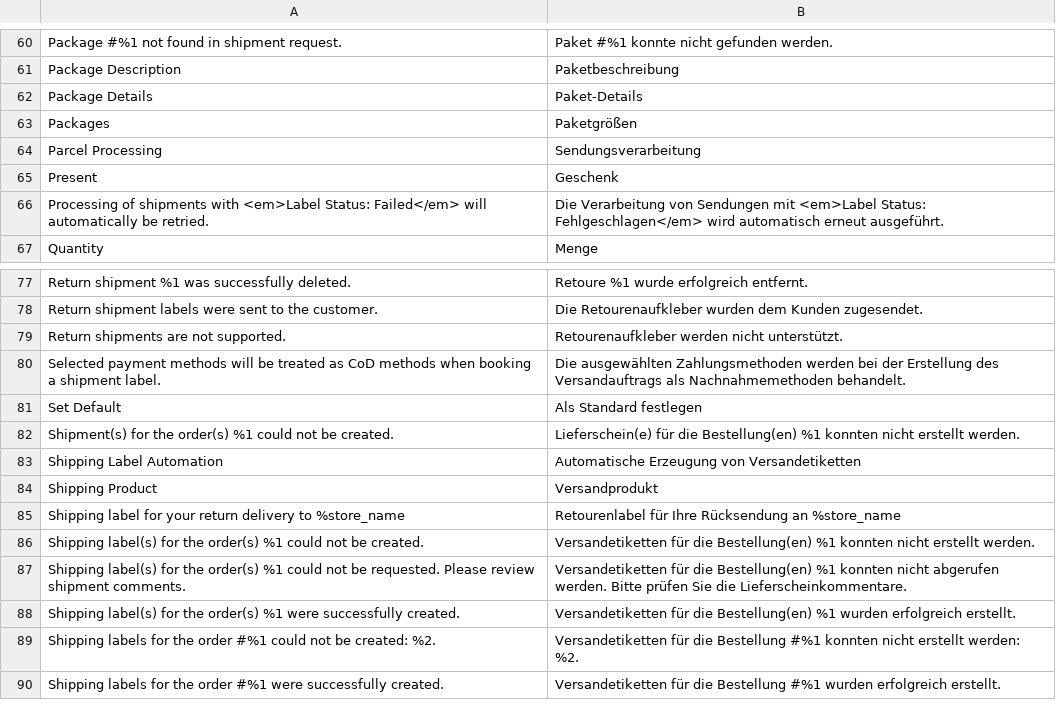
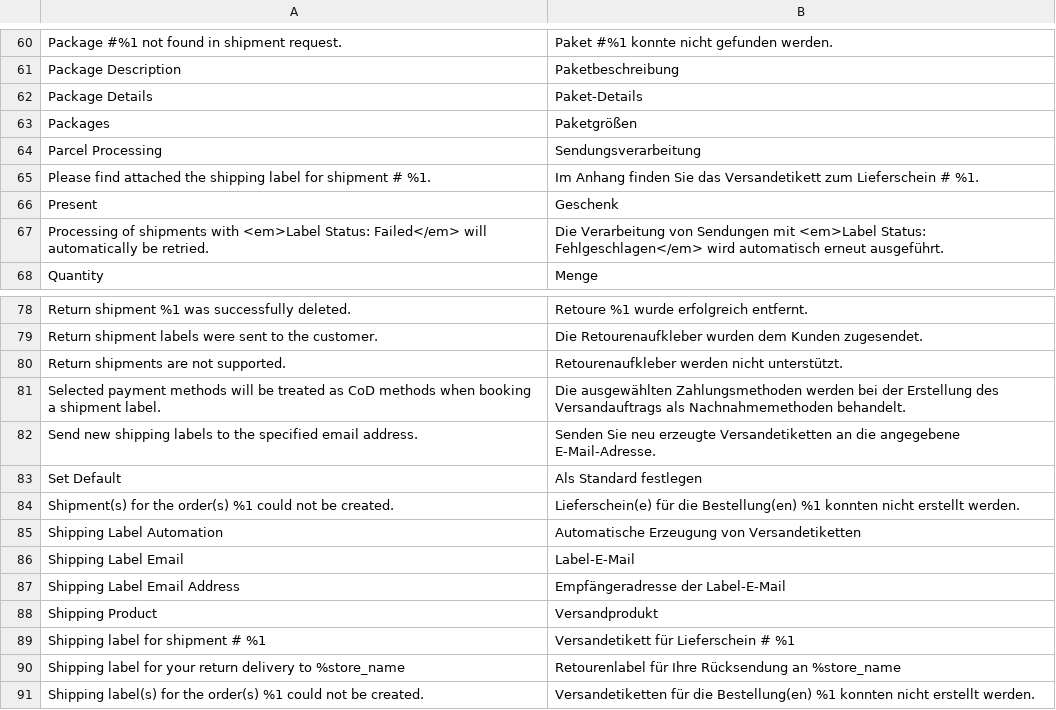
Before and after one commit to netresearch/module-shipping-core, a CSV file: i18n/de_DE.csv, drawn as a sheet; only a part is shown, gaps mark what is left out; the shorter side is filled out with more unchanged rows.

Commit message:
DHLGW-1240: send shipping label to store email address

```diff
--- a/i18n/de_DE.csv
+++ b/i18n/de_DE.csv
@@ -64,2 +64,3 @@ Packages,Paketgrößen
 "Parcel Processing",Sendungsverarbeitung
+"Please find attached the shipping label for shipment # %1.","Im Anhang finden Sie das Versandetikett zum Lieferschein # %1."
 Present,Geschenk
@@ -80,2 +81,3 @@ Quantity,Menge
 "Selected payment methods will be treated as CoD methods when booking a shipment label.","Die ausgewählten Zahlungsmethoden werden bei der Erstellung des Versandauftrags als Nachnahmemethoden behandelt."
+"Send new shipping labels to the specified email address.","Senden Sie neu erzeugte Versandetiketten an die angegebene E-Mail-Adresse."
 "Set Default","Als Standard festlegen"
@@ -83,3 +85,6 @@ Quantity,Menge
 "Shipping Label Automation","Automatische Erzeugung von Versandetiketten"
+"Shipping Label Email","Label-E-Mail"
+"Shipping Label Email Address","Empfängeradresse der Label-E-Mail"
 "Shipping Product",Versandprodukt
+"Shipping label for shipment # %1","Versandetikett für Lieferschein # %1"
 "Shipping label for your return delivery to %store_name","Retourenlabel für Ihre Rücksendung an %store_name"
```
Also changed, not shown: i18n/en_US.csv, 10 other files.
